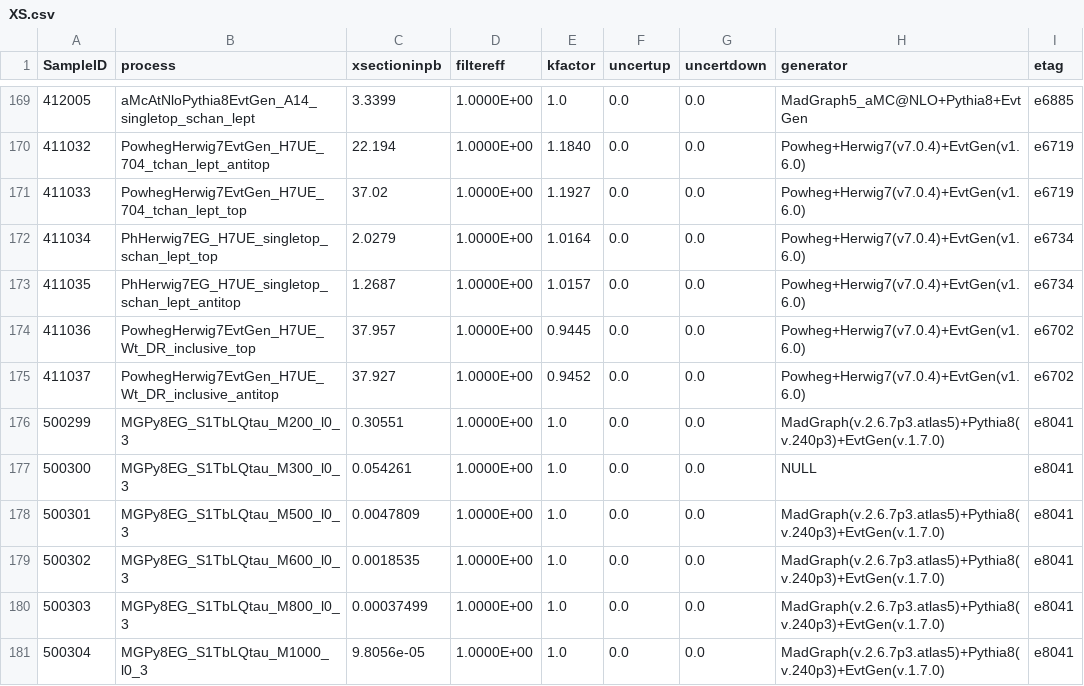
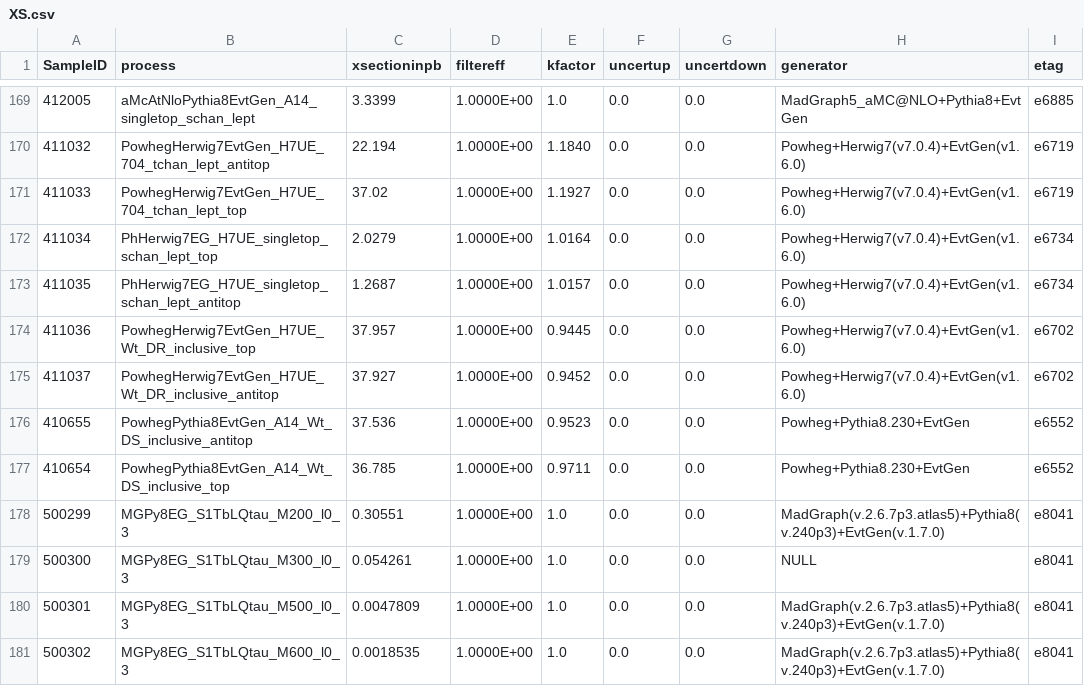
Before and after one commit to phreborn/MLCAF, a CSV file: share/common/config/samples/XSec/XS.csv, drawn as a sheet; only a part is shown, gaps mark what is left out; the shorter side is filled out with more unchanged rows.

```diff
--- a/share/common/config/samples/XSec/XS.csv
+++ b/share/common/config/samples/XSec/XS.csv
@@ -175,2 +175,4 @@ SampleID, process,                                                      xsection
 411037,   PowhegHerwig7EvtGen_H7UE_Wt_DR_inclusive_antitop,             37.927,       1.0000E+00, 0.9452,        0.0,      0.0,        Powheg+Herwig7(v7.0.4)+EvtGen(v1.6.0),                       e6702
+410655,   PowhegPythia8EvtGen_A14_Wt_DS_inclusive_antitop,              37.536,       1.0000E+00, 0.9523,        0.0,      0.0,        Powheg+Pythia8.230+EvtGen,                                   e6552
+410654,   PowhegPythia8EvtGen_A14_Wt_DS_inclusive_top,                  36.785,       1.0000E+00, 0.9711,        0.0,      0.0,        Powheg+Pythia8.230+EvtGen,                                   e6552
 500299,   MGPy8EG_S1TbLQtau_M200_l0_3,                                  0.30551,      1.0000E+00, 1.0,           0.0,      0.0,        MadGraph(v.2.6.7p3.atlas5)+Pythia8(v.240p3)+EvtGen(v.1.7.0), e8041
```
Also changed, not shown: 19 other files.
